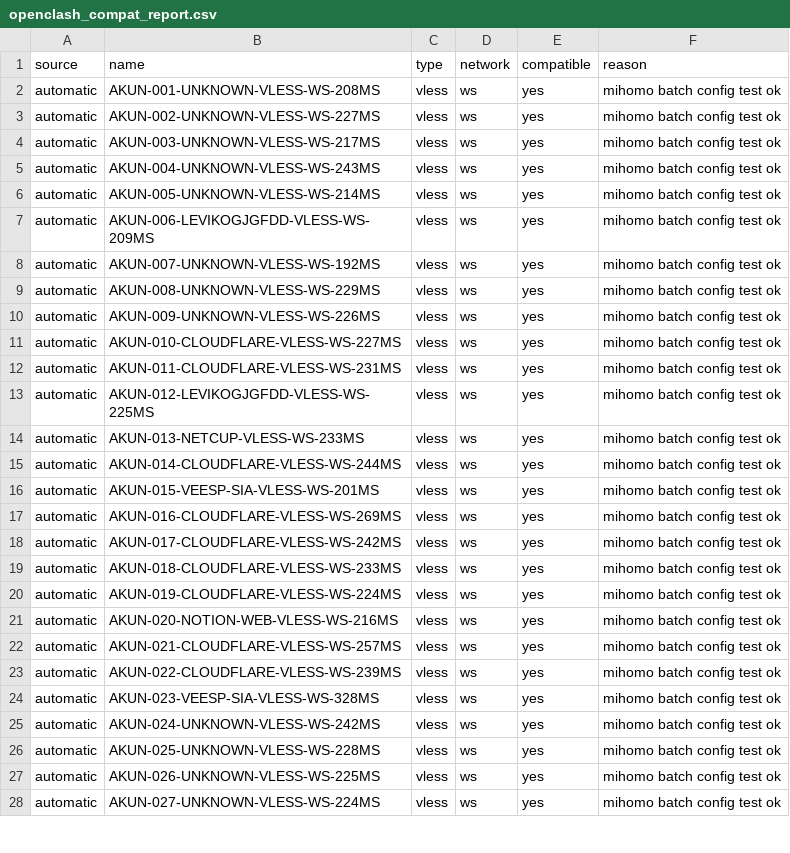
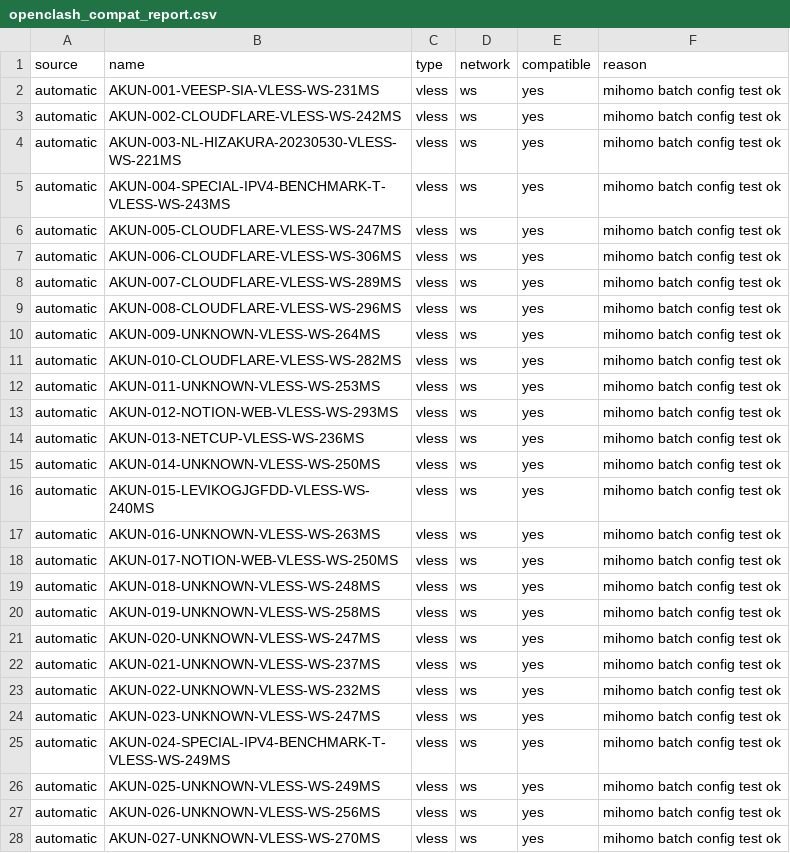
Before and after one commit to adiorany3/AkunYaml, a CSV file: openclash_compat_report.csv, drawn as a sheet; only a part is shown; the diff covers the shown part only.

```diff
--- a/openclash_compat_report.csv
+++ b/openclash_compat_report.csv
@@ -1,28 +1,28 @@
 source,name,type,network,compatible,reason
-automatic,AKUN-001-UNKNOWN-VLESS-WS-208MS,vless,ws,yes,mihomo batch config test ok
-automatic,AKUN-002-UNKNOWN-VLESS-WS-227MS,vless,ws,yes,mihomo batch config test ok
-automatic,AKUN-003-UNKNOWN-VLESS-WS-217MS,vless,ws,yes,mihomo batch config test ok
-automatic,AKUN-004-UNKNOWN-VLESS-WS-243MS,vless,ws,yes,mihomo batch config test ok
-automatic,AKUN-005-UNKNOWN-VLESS-WS-214MS,vless,ws,yes,mihomo batch config test ok
-automatic,AKUN-006-LEVIKOGJGFDD-VLESS-WS-209MS,vless,ws,yes,mihomo batch config test ok
-automatic,AKUN-007-UNKNOWN-VLESS-WS-192MS,vless,ws,yes,mihomo batch config test ok
-automatic,AKUN-008-UNKNOWN-VLESS-WS-229MS,vless,ws,yes,mihomo batch config test ok
-automatic,AKUN-009-UNKNOWN-VLESS-WS-226MS,vless,ws,yes,mihomo batch config test ok
-automatic,AKUN-010-CLOUDFLARE-VLESS-WS-227MS,vless,ws,yes,mihomo batch config test ok
-automatic,AKUN-011-CLOUDFLARE-VLESS-WS-231MS,vless,ws,yes,mihomo batch config test ok
-automatic,AKUN-012-LEVIKOGJGFDD-VLESS-WS-225MS,vless,ws,yes,mihomo batch config test ok
-automatic,AKUN-013-NETCUP-VLESS-WS-233MS,vless,ws,yes,mihomo batch config test ok
-automatic,AKUN-014-CLOUDFLARE-VLESS-WS-244MS,vless,ws,yes,mihomo batch config test ok
-automatic,AKUN-015-VEESP-SIA-VLESS-WS-201MS,vless,ws,yes,mihomo batch config test ok
-automatic,AKUN-016-CLOUDFLARE-VLESS-WS-269MS,vless,ws,yes,mihomo batch config test ok
-automatic,AKUN-017-CLOUDFLARE-VLESS-WS-242MS,vless,ws,yes,mihomo batch config test ok
-automatic,AKUN-018-CLOUDFLARE-VLESS-WS-233MS,vless,ws,yes,mihomo batch config test ok
-automatic,AKUN-019-CLOUDFLARE-VLESS-WS-224MS,vless,ws,yes,mihomo batch config test ok
-automatic,AKUN-020-NOTION-WEB-VLESS-WS-216MS,vless,ws,yes,mihomo batch config test ok
-automatic,AKUN-021-CLOUDFLARE-VLESS-WS-257MS,vless,ws,yes,mihomo batch config test ok
-automatic,AKUN-022-CLOUDFLARE-VLESS-WS-239MS,vless,ws,yes,mihomo batch config test ok
-automatic,AKUN-023-VEESP-SIA-VLESS-WS-328MS,vless,ws,yes,mihomo batch config test ok
-automatic,AKUN-024-UNKNOWN-VLESS-WS-242MS,vless,ws,yes,mihomo batch config test ok
-automatic,AKUN-025-UNKNOWN-VLESS-WS-228MS,vless,ws,yes,mihomo batch config test ok
-automatic,AKUN-026-UNKNOWN-VLESS-WS-225MS,vless,ws,yes,mihomo batch config test ok
-automatic,AKUN-027-UNKNOWN-VLESS-WS-224MS,vless,ws,yes,mihomo batch config test ok
+automatic,AKUN-001-VEESP-SIA-VLESS-WS-231MS,vless,ws,yes,mihomo batch config test ok
+automatic,AKUN-002-CLOUDFLARE-VLESS-WS-242MS,vless,ws,yes,mihomo batch config test ok
+automatic,AKUN-003-NL-HIZAKURA-20230530-VLESS-WS-221MS,vless,ws,yes,mihomo batch config test ok
+automatic,AKUN-004-SPECIAL-IPV4-BENCHMARK-T-VLESS-WS-243MS,vless,ws,yes,mihomo batch config test ok
+automatic,AKUN-005-CLOUDFLARE-VLESS-WS-247MS,vless,ws,yes,mihomo batch config test ok
+automatic,AKUN-006-CLOUDFLARE-VLESS-WS-306MS,vless,ws,yes,mihomo batch config test ok
+automatic,AKUN-007-CLOUDFLARE-VLESS-WS-289MS,vless,ws,yes,mihomo batch config test ok
+automatic,AKUN-008-CLOUDFLARE-VLESS-WS-296MS,vless,ws,yes,mihomo batch config test ok
+automatic,AKUN-009-UNKNOWN-VLESS-WS-264MS,vless,ws,yes,mihomo batch config test ok
+automatic,AKUN-010-CLOUDFLARE-VLESS-WS-282MS,vless,ws,yes,mihomo batch config test ok
+automatic,AKUN-011-UNKNOWN-VLESS-WS-253MS,vless,ws,yes,mihomo batch config test ok
+automatic,AKUN-012-NOTION-WEB-VLESS-WS-293MS,vless,ws,yes,mihomo batch config test ok
+automatic,AKUN-013-NETCUP-VLESS-WS-236MS,vless,ws,yes,mihomo batch config test ok
+automatic,AKUN-014-UNKNOWN-VLESS-WS-250MS,vless,ws,yes,mihomo batch config test ok
+automatic,AKUN-015-LEVIKOGJGFDD-VLESS-WS-240MS,vless,ws,yes,mihomo batch config test ok
+automatic,AKUN-016-UNKNOWN-VLESS-WS-263MS,vless,ws,yes,mihomo batch config test ok
+automatic,AKUN-017-NOTION-WEB-VLESS-WS-250MS,vless,ws,yes,mihomo batch config test ok
+automatic,AKUN-018-UNKNOWN-VLESS-WS-248MS,vless,ws,yes,mihomo batch config test ok
+automatic,AKUN-019-UNKNOWN-VLESS-WS-258MS,vless,ws,yes,mihomo batch config test ok
+automatic,AKUN-020-UNKNOWN-VLESS-WS-247MS,vless,ws,yes,mihomo batch config test ok
+automatic,AKUN-021-UNKNOWN-VLESS-WS-237MS,vless,ws,yes,mihomo batch config test ok
+automatic,AKUN-022-UNKNOWN-VLESS-WS-232MS,vless,ws,yes,mihomo batch config test ok
+automatic,AKUN-023-UNKNOWN-VLESS-WS-247MS,vless,ws,yes,mihomo batch config test ok
+automatic,AKUN-024-SPECIAL-IPV4-BENCHMARK-T-VLESS-WS-249MS,vless,ws,yes,mihomo batch config test ok
+automatic,AKUN-025-UNKNOWN-VLESS-WS-249MS,vless,ws,yes,mihomo batch config test ok
+automatic,AKUN-026-UNKNOWN-VLESS-WS-256MS,vless,ws,yes,mihomo batch config test ok
+automatic,AKUN-027-UNKNOWN-VLESS-WS-270MS,vless,ws,yes,mihomo batch config test ok
```
Also changed, not shown: 33 edited cells elsewhere in this file, urltest_report.csv, 24 other files.
